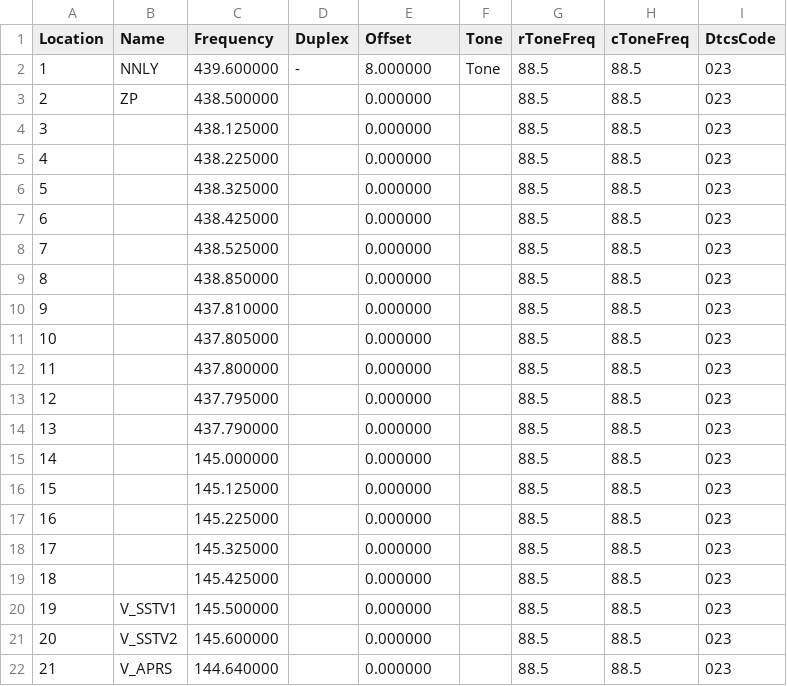
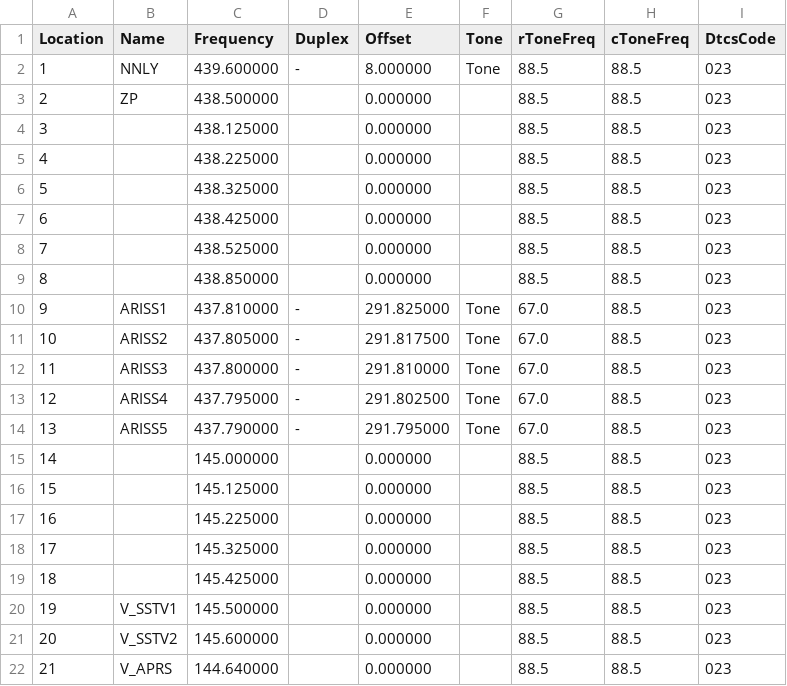
Before and after one commit to mike2718/cps-config, a CSV file: UV-K6/channel.csv, drawn as a sheet; only a part is shown; the diff names each change by its address in the sheet, - before the commit and + after, or states it on an @@ line.

```diff
--- a/UV-K6/channel.csv
+++ b/UV-K6/channel.csv
-B10 (Name): (empty)
+B10 (Name): ARISS1
-D10:D14 (Duplex): (empty)
+D10:D14 (Duplex): -
-E10 (Offset): 0.000000
+E10 (Offset): 291.825000
-F10:F14 (Tone): (empty)
+F10:F14 (Tone): Tone
-G10:G14 (rToneFreq): 88.5
+G10:G14 (rToneFreq): 67.0
-B11 (Name): (empty)
+B11 (Name): ARISS2
-E11 (Offset): 0.000000
+E11 (Offset): 291.817500
-B12 (Name): (empty)
+B12 (Name): ARISS3
-E12 (Offset): 0.000000
+E12 (Offset): 291.810000
-B13 (Name): (empty)
+B13 (Name): ARISS4
-E13 (Offset): 0.000000
+E13 (Offset): 291.802500
-B14 (Name): (empty)
+B14 (Name): ARISS5
-E14 (Offset): 0.000000
+E14 (Offset): 291.795000
```
Also changed, not shown: 1 other file.
